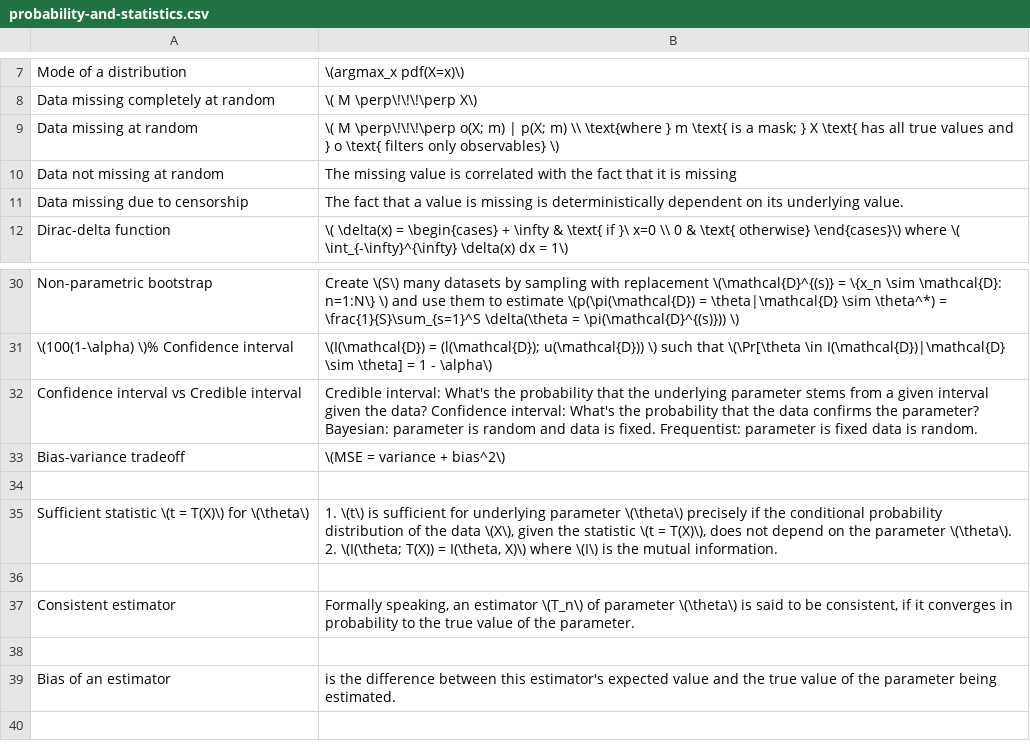
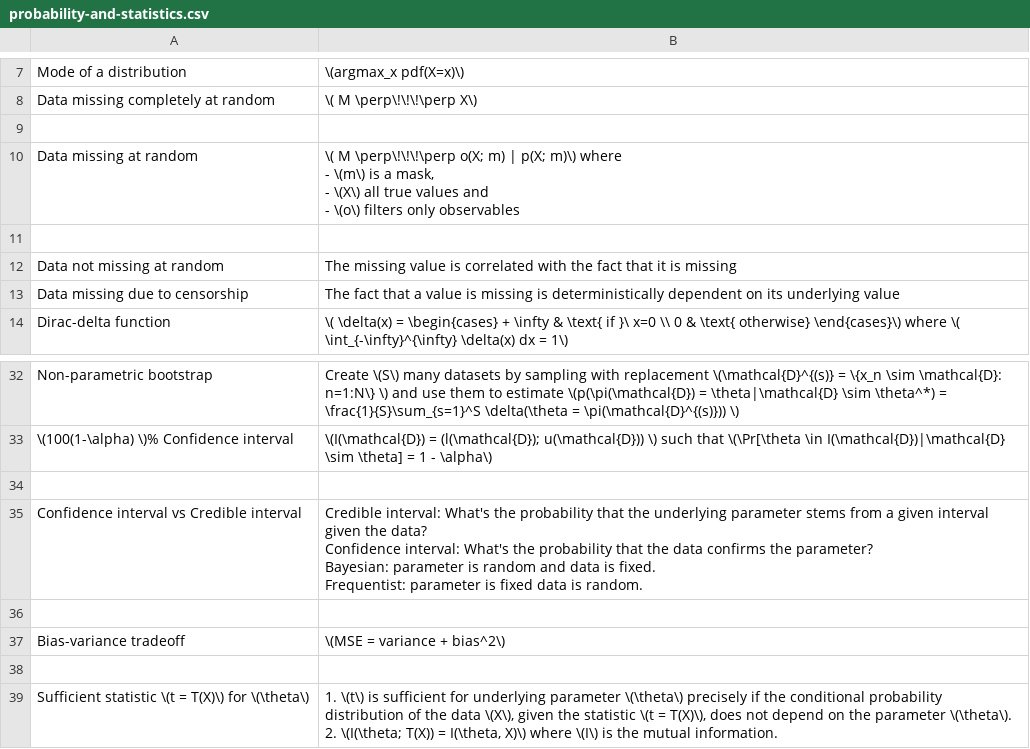
Before and after one commit to kklein/flashcards, a CSV file: probability-and-statistics.csv, drawn as a sheet; only a part is shown, gaps mark what is left out; the shorter side is filled out with more unchanged rows; addresses are those after the commit; ↵ is a line break in a cell; the diff names each change by its address in the sheet, - before the commit and + after, or states it on an @@ line.

```diff
--- a/probability-and-statistics.csv
+++ b/probability-and-statistics.csv
+row 9: (empty)
-B10: …| p(X; m) \\ \text{where } m \text{ is a mask; } X \text{ has all true values and } o \text{ filters only observables} \)
+B10: …| p(X; m)\) where ↵ - \(m\) is a mask, ↵ - \(X\) all true values and ↵ - \(o\) filters only observables
+row 11: (empty)
-B13: …its underlying value.
+B13: …its underlying value
+row 34: (empty)
-B35: …is random.
+B35: …is random.
+row 36: (empty)
```
Also changed, not shown: causal-inference.csv, english.csv, 2 other files.
